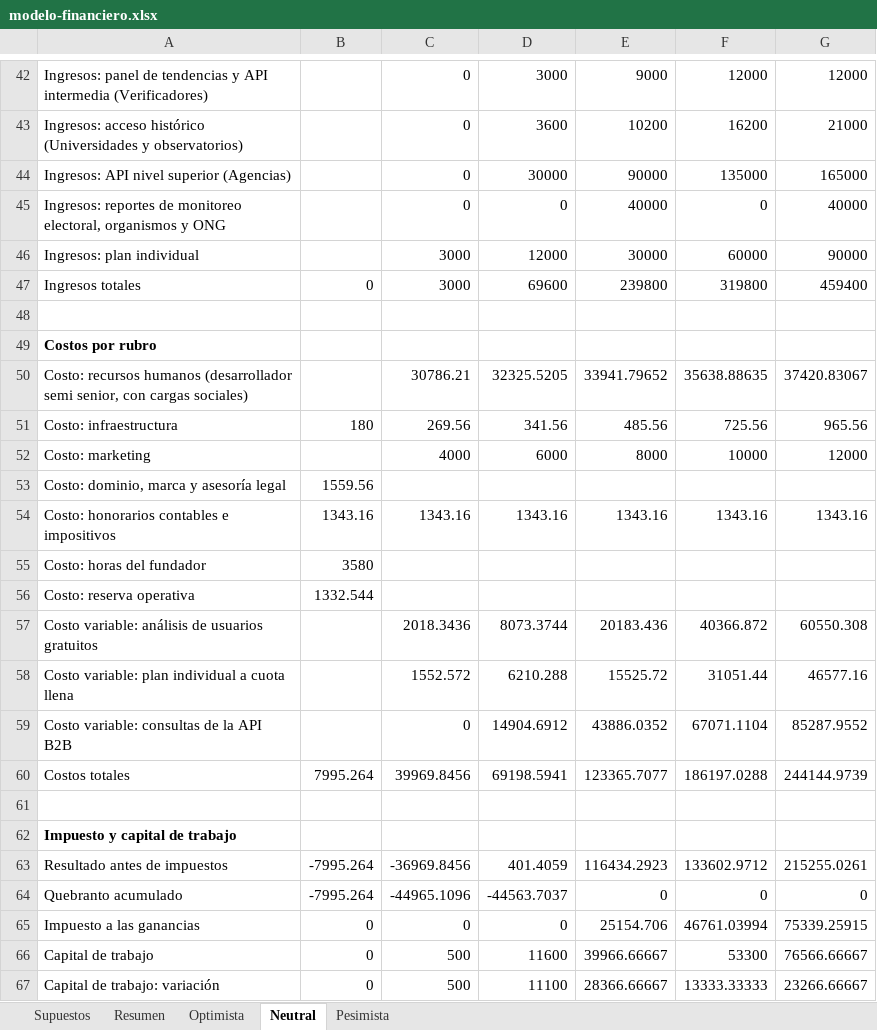
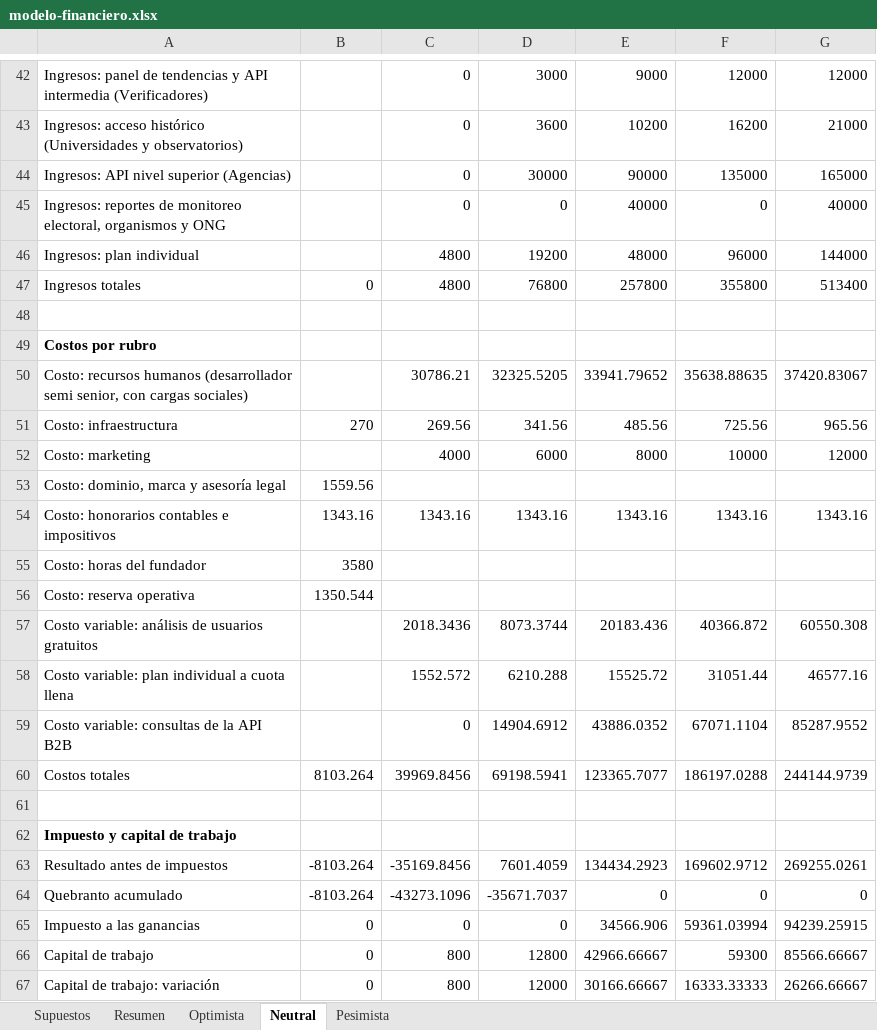
Before and after one commit to martinnbejarano/PFI-Wiki, an Excel workbook: wiki/negocio/modelo-financiero.xlsx, sheet Neutral, drawn as a sheet; only a part is shown, gaps mark what is left out; values as stored, in another font and other column widths than the file's, no borders; the diff covers the shown part only; the diff names each change by its address in the sheet, - before the commit and + after, or states it on an @@ line.

```diff
--- a/wiki/negocio/modelo-financiero.xlsx (sheet Neutral)
+++ b/wiki/negocio/modelo-financiero.xlsx (sheet Neutral)
-C46:C47: 3000
+C46:C47: 4800
-D46: 12000
+D46: 19200
-E46: 30000
+E46: 48000
-F46: 60000
+F46: 96000
-G46: 90000
+G46: 144000
-D47: 69600
+D47: 76800
-E47: 239800
+E47: 257800
-F47: 319800
+F47: 355800
-G47: 459400
+G47: 513400
-B51: 180
+B51: 270
-B56: 1332.544
+B56: 1350.544
-B60: 7995.264
+B60: 8103.264
-B63:B64: -7995.264
+B63:B64: -8103.264
-C63: -36969.8456
+C63: -35169.8456
-D63: 401.4059
+D63: 7601.4059
-E63: 116434.2923
+E63: 134434.2923
-F63: 133602.9712
+F63: 169602.9712
-G63: 215255.0261
+G63: 269255.0261
-C64: -44965.1096
+C64: -43273.1096
-D64: -44563.7037
+D64: -35671.7037
-E65: 25154.706
+E65: 34566.906
-F65: 46761.03994
+F65: 59361.03994
-G65: 75339.25915
+G65: 94239.25915
-C66:C67: 500
+C66:C67: 800
-D66: 11600
+D66: 12800
-E66: 39966.66667
+E66: 42966.66667
-F66: 53300
+F66: 59300
-G66: 76566.66667
+G66: 85566.66667
-D67: 11100
+D67: 12000
-E67: 28366.66667
+E67: 30166.66667
-F67: 13333.33333
+F67: 16333.33333
-G67: 23266.66667
+G67: 26266.66667
```
Also changed, not shown: 33 edited cells elsewhere in this sheet, sheet Optimista, sheet Pesimista, sheet Resumen, sheet Supuestos, 15 other files.
